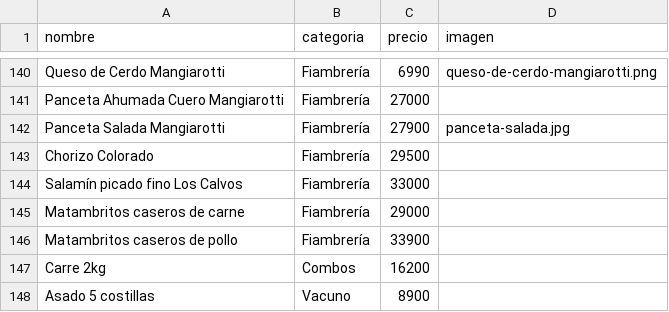
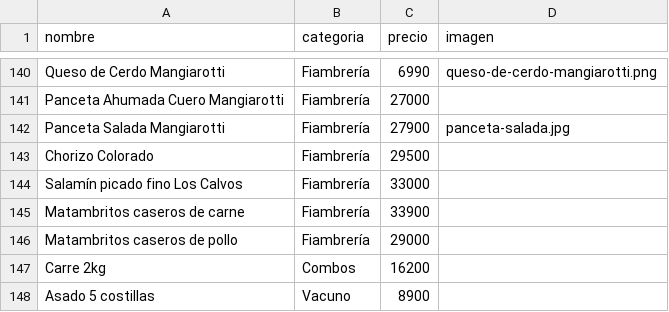
Before and after one commit to 135acostatomas-ia/WebGanadera, a CSV file: assets/data/catalogo.csv, drawn as a sheet; only a part is shown, gaps mark what is left out.

```diff
--- a/assets/data/catalogo.csv
+++ b/assets/data/catalogo.csv
@@ -144,4 +144,4 @@ Chorizo Colorado,Fiambrería,29500,
 Salamín picado fino Los Calvos,Fiambrería,33000,
-Matambritos caseros de carne,Fiambrería,29000,
-Matambritos caseros de pollo,Fiambrería,33900,
+Matambritos caseros de carne,Fiambrería,33900,
+Matambritos caseros de pollo,Fiambrería,29000,
 Carre 2kg,Combos,16200,
```
